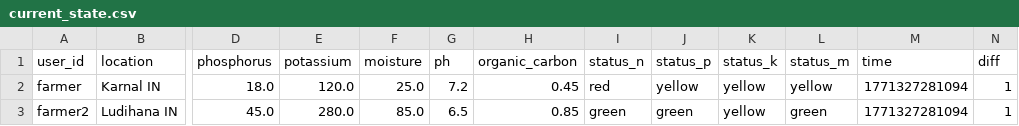
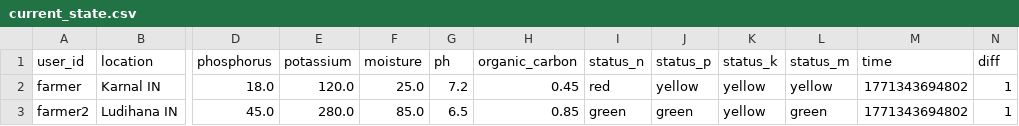
Before and after one commit to BlackCoffeeCode/SoilTwin---Powered-by-Pathway-Gemini-AI-OpenAI-Real-time-Streaming, a CSV file: data/current_state.csv, drawn as a sheet; only a part is shown, gaps mark what is left out; the diff names each change by its address in the sheet, - before the commit and + after, or states it on an @@ line.

```diff
--- a/data/current_state.csv
+++ b/data/current_state.csv
-M2:M3 (time): 1771327281094
+M2:M3 (time): 1771343694802
```
Also changed, not shown: data/debug_shc.csv, data/recent_events.csv, 29 other files.
